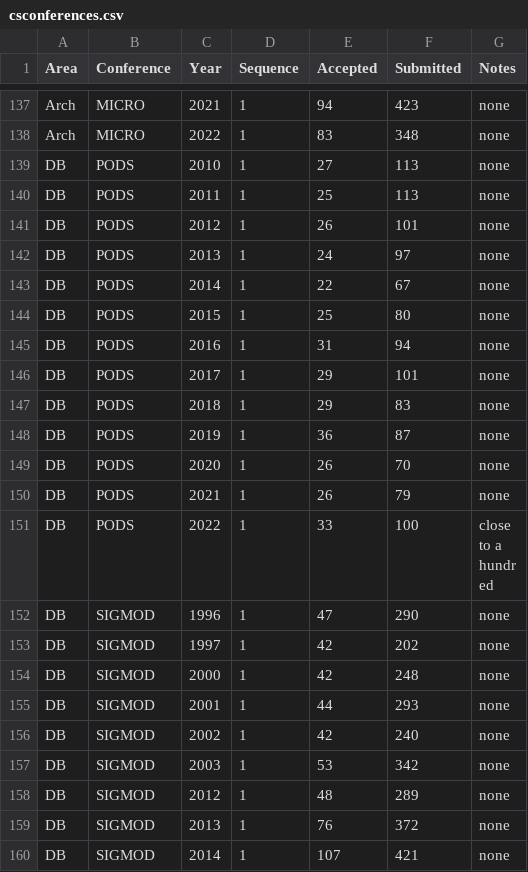
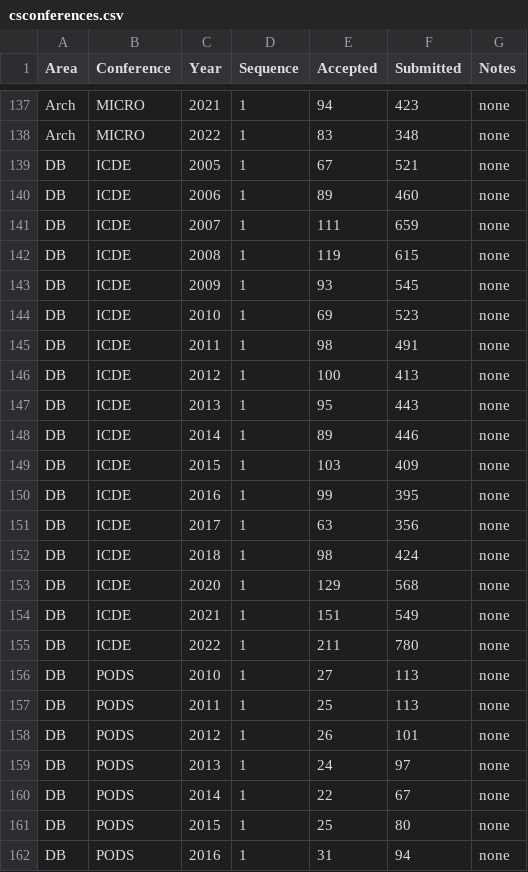
Before and after one commit to emeryberger/csconferences, a CSV file: csconferences.csv, drawn as a sheet; only a part is shown, gaps mark what is left out; the shorter side is filled out with more unchanged rows; the diff names each change by its address in the sheet, - before the commit and + after, or states it on an @@ line.

Commit message:
ICDE

```diff
--- a/csconferences.csv
+++ b/csconferences.csv
+row 139: DB | ICDE | 2005 | 1 | 67 | 521 | none
+row 140: DB | ICDE | 2006 | 1 | 89 | 460 | none
+row 141: DB | ICDE | 2007 | 1 | 111 | 659 | none
+row 142: DB | ICDE | 2008 | 1 | 119 | 615 | none
+row 143: DB | ICDE | 2009 | 1 | 93 | 545 | none
+row 144: DB | ICDE | 2010 | 1 | 69 | 523 | none
+row 145: DB | ICDE | 2011 | 1 | 98 | 491 | none
+row 146: DB | ICDE | 2012 | 1 | 100 | 413 | none
+row 147: DB | ICDE | 2013 | 1 | 95 | 443 | none
+row 148: DB | ICDE | 2014 | 1 | 89 | 446 | none
+row 149: DB | ICDE | 2015 | 1 | 103 | 409 | none
+row 150: DB | ICDE | 2016 | 1 | 99 | 395 | none
+row 151: DB | ICDE | 2017 | 1 | 63 | 356 | none
+row 152: DB | ICDE | 2018 | 1 | 98 | 424 | none
+row 153: DB | ICDE | 2020 | 1 | 129 | 568 | none
+row 154: DB | ICDE | 2021 | 1 | 151 | 549 | none
+row 155: DB | ICDE | 2022 | 1 | 211 | 780 | none
```
Also changed, not shown: 49 other files.
